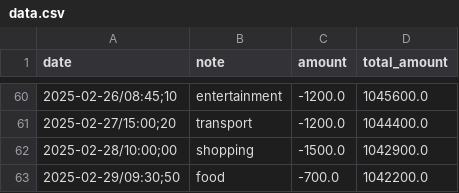
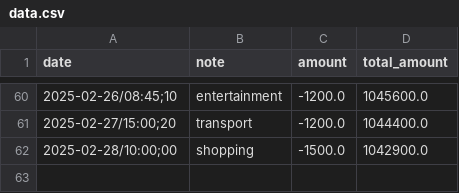
Before and after one commit to MovingJu/aaesongie, a CSV file: Lee/python/application/visualizer/data_csv/data.csv, drawn as a sheet; only a part is shown, gaps mark what is left out.

```diff
--- a/Lee/python/application/visualizer/data_csv/data.csv
+++ b/Lee/python/application/visualizer/data_csv/data.csv
@@ -62,2 +62 @@ date,note,amount,total_amount
 2025-02-28/10:00;00,shopping,-1500.0,1042900.0
-2025-02-29/09:30;50,food,-700.0,1042200.0
```
Also changed, not shown: 9 other files.
